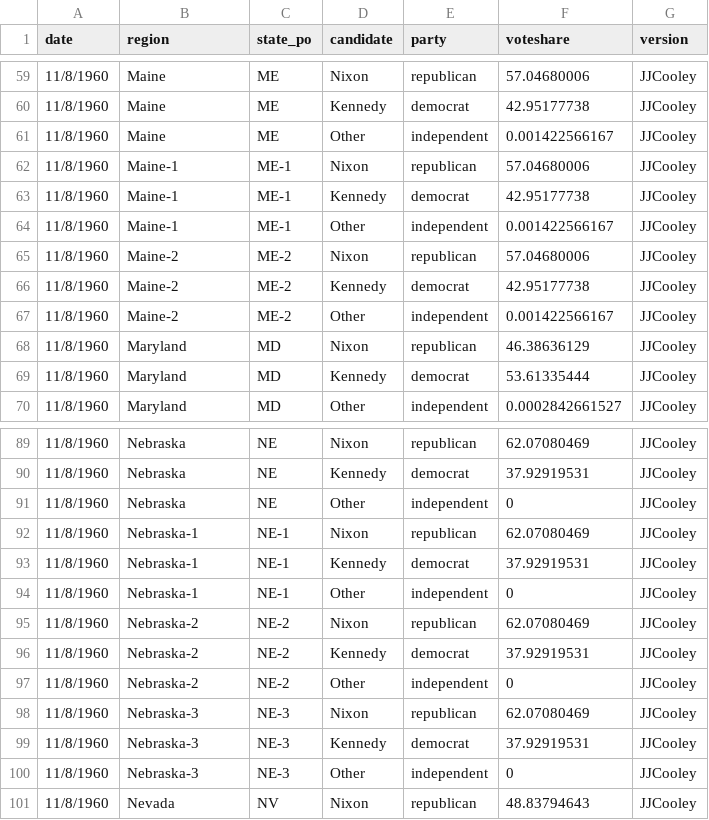
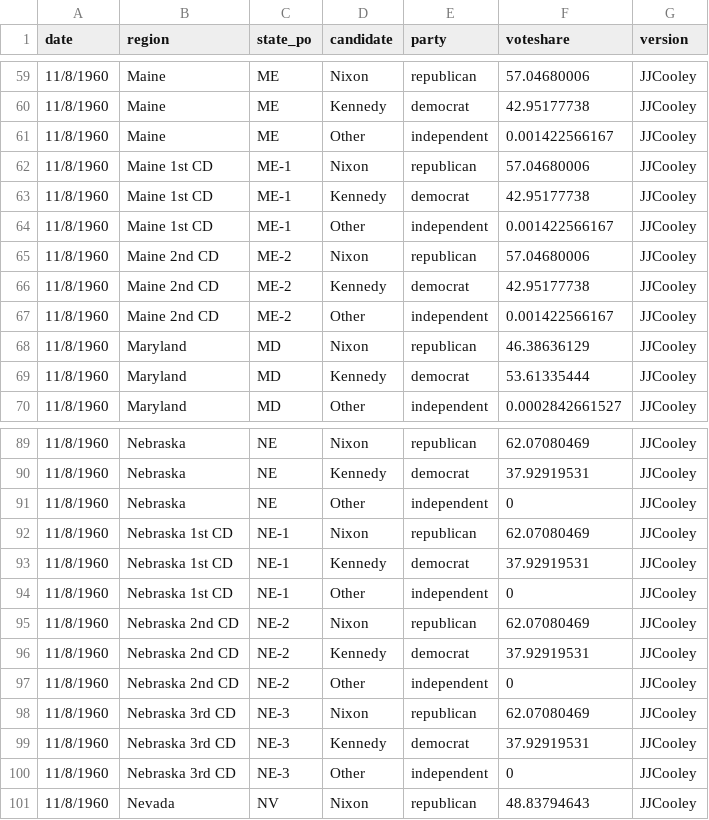
Before and after one commit to jacksonjude/USA-Election-Map, a CSV file: csv-sources/historical-president.csv, drawn as a sheet; only a part is shown, gaps mark what is left out.

Commit message:
Fixed Maine & Nebraska CDs for 1960 pres

```diff
--- a/csv-sources/historical-president.csv
+++ b/csv-sources/historical-president.csv
@@ -61,8 +61,8 @@ date,region,state_po,candidate,party,voteshare,version
 11/8/1960,Maine,ME,Other,independent,0.001422566167,JJCooley
-11/8/1960,Maine-1,ME-1,Nixon,republican,57.04680006,JJCooley
-11/8/1960,Maine-1,ME-1,Kennedy,democrat,42.95177738,JJCooley
-11/8/1960,Maine-1,ME-1,Other,independent,0.001422566167,JJCooley
-11/8/1960,Maine-2,ME-2,Nixon,republican,57.04680006,JJCooley
-11/8/1960,Maine-2,ME-2,Kennedy,democrat,42.95177738,JJCooley
-11/8/1960,Maine-2,ME-2,Other,independent,0.001422566167,JJCooley
+11/8/1960,Maine 1st CD,ME-1,Nixon,republican,57.04680006,JJCooley
+11/8/1960,Maine 1st CD,ME-1,Kennedy,democrat,42.95177738,JJCooley
+11/8/1960,Maine 1st CD,ME-1,Other,independent,0.001422566167,JJCooley
+11/8/1960,Maine 2nd CD,ME-2,Nixon,republican,57.04680006,JJCooley
+11/8/1960,Maine 2nd CD,ME-2,Kennedy,democrat,42.95177738,JJCooley
+11/8/1960,Maine 2nd CD,ME-2,Other,independent,0.001422566167,JJCooley
 11/8/1960,Maryland,MD,Nixon,republican,46.38636129,JJCooley
@@ -91,11 +91,11 @@ date,region,state_po,candidate,party,voteshare,version
 11/8/1960,Nebraska,NE,Other,independent,0,JJCooley
-11/8/1960,Nebraska-1,NE-1,Nixon,republican,62.07080469,JJCooley
-11/8/1960,Nebraska-1,NE-1,Kennedy,democrat,37.92919531,JJCooley
-11/8/1960,Nebraska-1,NE-1,Other,independent,0,JJCooley
-11/8/1960,Nebraska-2,NE-2,Nixon,republican,62.07080469,JJCooley
-11/8/1960,Nebraska-2,NE-2,Kennedy,democrat,37.92919531,JJCooley
-11/8/1960,Nebraska-2,NE-2,Other,independent,0,JJCooley
-11/8/1960,Nebraska-3,NE-3,Nixon,republican,62.07080469,JJCooley
-11/8/1960,Nebraska-3,NE-3,Kennedy,democrat,37.92919531,JJCooley
-11/8/1960,Nebraska-3,NE-3,Other,independent,0,JJCooley
+11/8/1960,Nebraska 1st CD,NE-1,Nixon,republican,62.07080469,JJCooley
+11/8/1960,Nebraska 1st CD,NE-1,Kennedy,democrat,37.92919531,JJCooley
+11/8/1960,Nebraska 1st CD,NE-1,Other,independent,0,JJCooley
+11/8/1960,Nebraska 2nd CD,NE-2,Nixon,republican,62.07080469,JJCooley
+11/8/1960,Nebraska 2nd CD,NE-2,Kennedy,democrat,37.92919531,JJCooley
+11/8/1960,Nebraska 2nd CD,NE-2,Other,independent,0,JJCooley
+11/8/1960,Nebraska 3rd CD,NE-3,Nixon,republican,62.07080469,JJCooley
+11/8/1960,Nebraska 3rd CD,NE-3,Kennedy,democrat,37.92919531,JJCooley
+11/8/1960,Nebraska 3rd CD,NE-3,Other,independent,0,JJCooley
 11/8/1960,Nevada,NV,Nixon,republican,48.83794643,JJCooley
```
Also changed, not shown: 1 other file.
